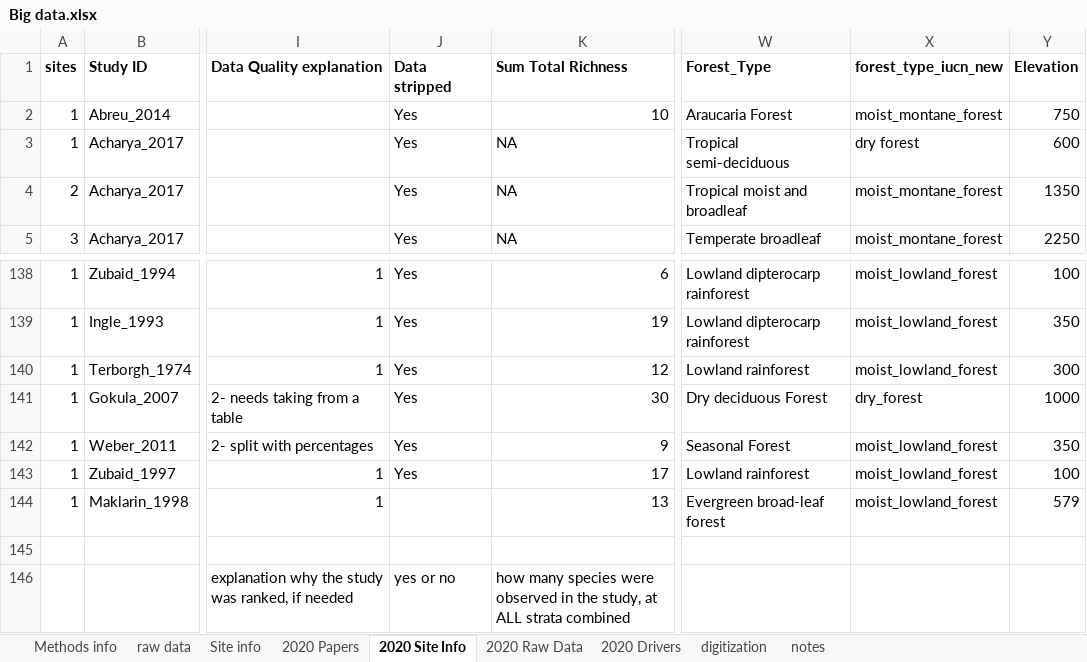
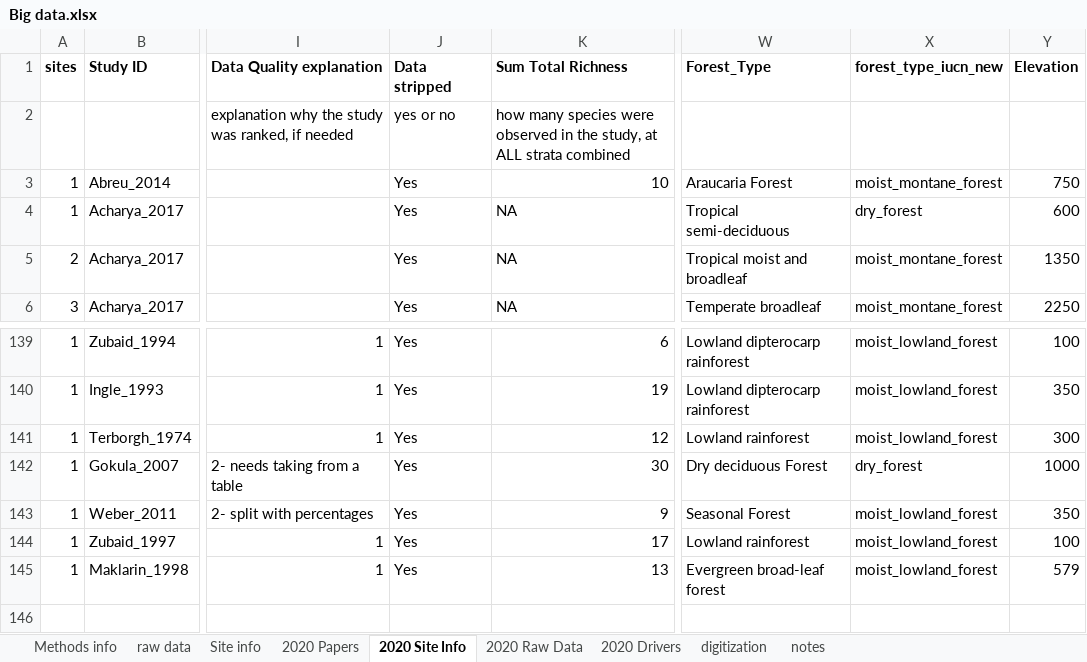
Before and after one commit to schefferslab/Vert-Strata-Meta, an Excel workbook: data/stripped_data/original/Big data.xlsx, sheet 2020 Site Info, drawn as a sheet; only a part is shown, gaps mark what is left out; values as stored, in another font and other column widths than the file's, no borders; charts and pictures not drawn; removed rows and columns are numbered as before the commit, all else as after; rows hold the shown columns only; the diff names each change by its address in the sheet, - before the commit and + after, or states it on an @@ line.

Commit message:
Pushing update after longitude removed

```diff
--- a/data/stripped_data/original/Big data.xlsx (sheet 2020 Site Info)
+++ b/data/stripped_data/original/Big data.xlsx (sheet 2020 Site Info)
@@ row 146 moved to row 2: APA style @@
-X4 (forest_type_iucn_new): dry forest
+X4 (forest_type_iucn_new): dry_forest
-J145 (Data stripped): (empty)
+J145 (Data stripped): Yes
-row 145: (empty)
```
Also changed, not shown: formulas that keep their value, 21 other files.
